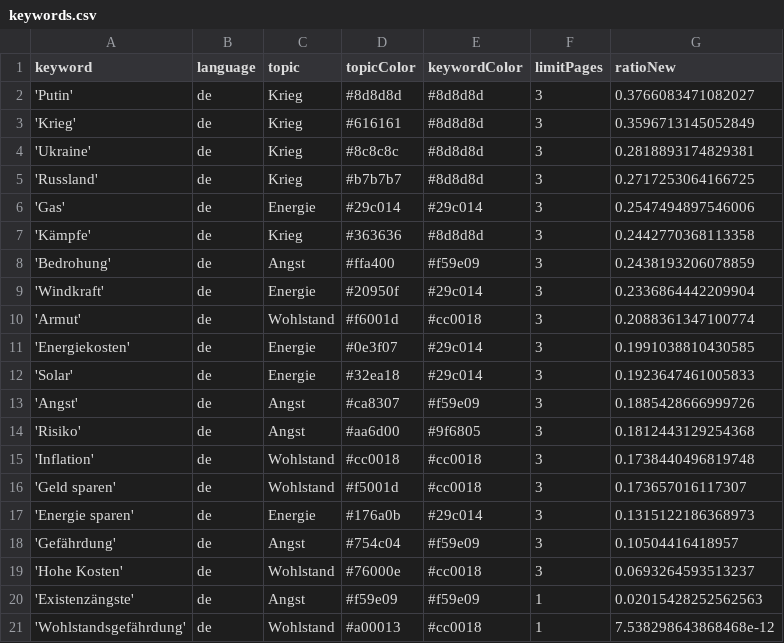
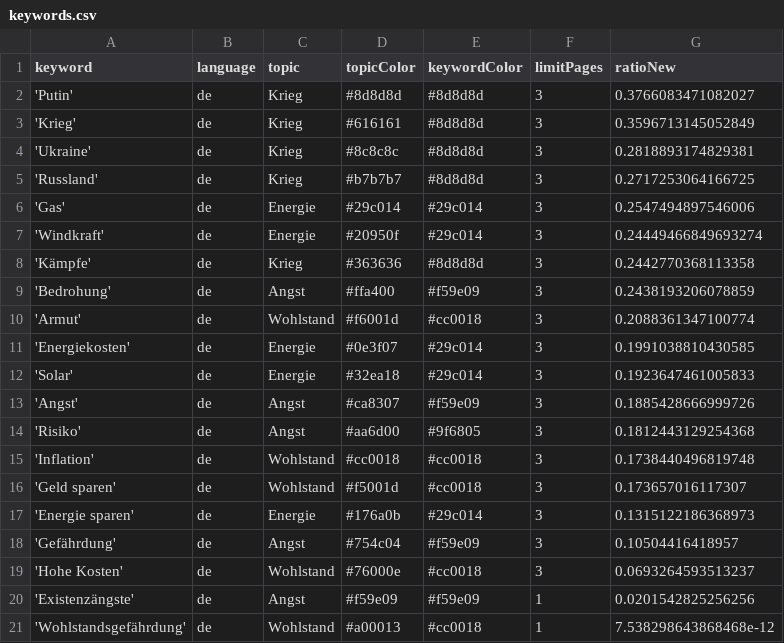
Before and after one commit to tg-news/winterIsComing2, a CSV file: keywords.csv, drawn as a sheet.

```diff
--- a/keywords.csv
+++ b/keywords.csv
@@ -6,5 +6,5 @@ keyword,language,topic,topicColor,keywordColor,limitPages,ratioNew
 'Gas',de,Energie,#29c014,#29c014,3,0.2547494897546006
+'Windkraft',de,Energie,#20950f,#29c014,3,0.24449466849693274
 'Kämpfe',de,Krieg,#363636,#8d8d8d,3,0.2442770368113358
 'Bedrohung',de,Angst,#ffa400,#f59e09,3,0.2438193206078859
-'Windkraft',de,Energie,#20950f,#29c014,3,0.2336864442209904
 'Armut',de,Wohlstand,#f6001d,#cc0018,3,0.2088361347100774
@@ -19,3 +19,3 @@ keyword,language,topic,topicColor,keywordColor,limitPages,ratioNew
 'Hohe Kosten',de,Wohlstand,#76000e,#cc0018,3,0.0693264593513237
-'Existenzängste',de,Angst,#f59e09,#f59e09,1,0.02015428252562563
+'Existenzängste',de,Angst,#f59e09,#f59e09,1,0.0201542825256256
 'Wohlstandsgefährdung',de,Wohlstand,#a00013,#cc0018,1,7.538298643868468e-12
```
Also changed, not shown: csv/news_2024_10.csv, csv/news_2024_11.csv.
